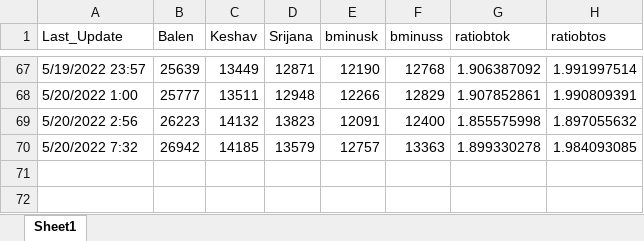
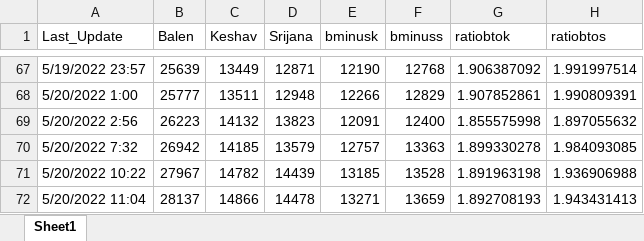
Before and after one commit to akashadhikari/balen_lead, an Excel workbook: margin.xlsx, sheet Sheet1, drawn as a sheet; only a part is shown, gaps mark what is left out; values as stored, in another font and other column widths than the file's, no borders; the diff names each change by its address in the sheet, - before the commit and + after, or states it on an @@ line.

Commit message:
add data

```diff
--- a/margin.xlsx (sheet Sheet1)
+++ b/margin.xlsx (sheet Sheet1)
+row 71: 5/20/2022 10:22 | 27967 | 14782 | 14439 | 13185 | 13528 | 1.891963198 | 1.936906988
+row 72: 5/20/2022 11:04 | 28137 | 14866 | 14478 | 13271 | 13659 | 1.892708193 | 1.943431413
```
Also changed, not shown: 4 other files.
